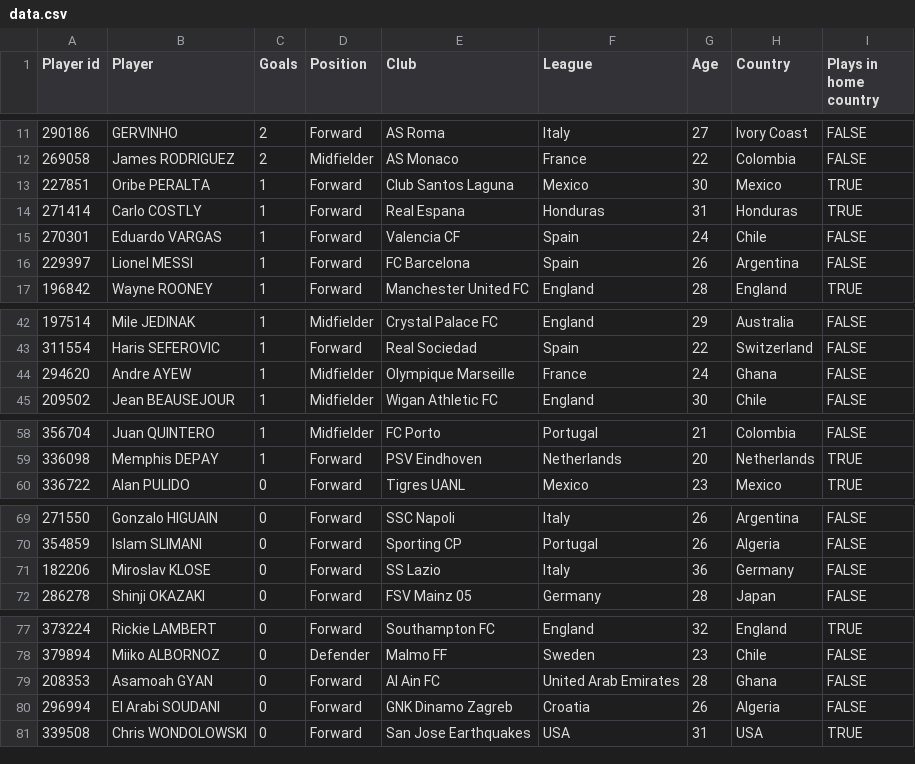
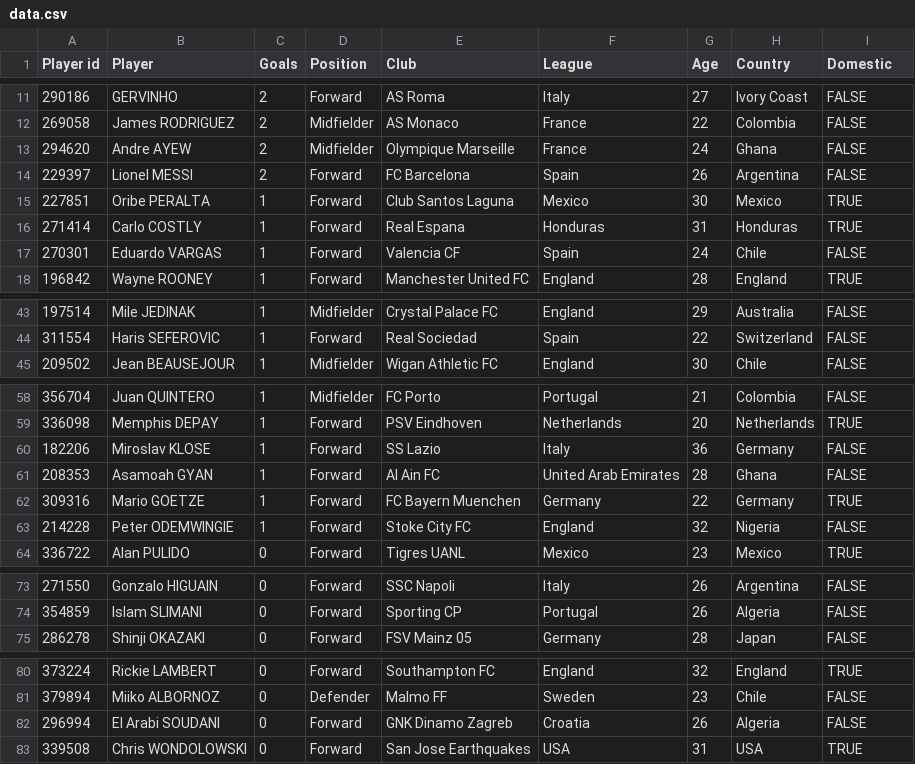
Before and after one commit to dcowen91/wcbrag, a CSV file: app/data.csv, drawn as a sheet; only a part is shown, gaps mark what is left out; the diff covers the shown part only.

Commit message:
added player details

```diff
--- a/app/data.csv
+++ b/app/data.csv
@@ -1 +1 @@
-Player id,Player,Goals,Position,Club,League,Age,Country,Plays in home country,
+Player id,Player,Goals,Position,Club,League,Age,Country,Domestic,
@@ -12,2 +12,4 @@ Player id,Player,Goals,Position,Club,League,Age,Country,Plays in home country,
 269058,James RODRIGUEZ,2,Midfielder,AS Monaco,France,22,Colombia,FALSE,
+294620,Andre AYEW,2,Midfielder,Olympique Marseille,France,24,Ghana,FALSE,
+229397,Lionel MESSI,2,Forward,FC Barcelona,Spain,26,Argentina,FALSE,
 227851,Oribe PERALTA,1,Forward,Club Santos Laguna,Mexico,30,Mexico,TRUE,
@@ -15,3 +17,2 @@ Player id,Player,Goals,Position,Club,League,Age,Country,Plays in home country,
 270301,Eduardo VARGAS,1,Forward,Valencia CF,Spain,24,Chile,FALSE,
-229397,Lionel MESSI,1,Forward,FC Barcelona,Spain,26,Argentina,FALSE,
 196842,Wayne ROONEY,1,Forward,Manchester United FC,England,28,England,TRUE,
@@ -43,3 +44,2 @@ Player id,Player,Goals,Position,Club,League,Age,Country,Plays in home country,
 311554,Haris SEFEROVIC,1,Forward,Real Sociedad,Spain,22,Switzerland,FALSE,
-294620,Andre AYEW,1,Midfielder,Olympique Marseille,France,24,Ghana,FALSE,
 209502,Jean BEAUSEJOUR,1,Midfielder,Wigan Athletic FC,England,30,Chile,FALSE,
@@ -59,2 +59,6 @@ Player id,Player,Goals,Position,Club,League,Age,Country,Plays in home country,
 336098,Memphis DEPAY,1,Forward,PSV Eindhoven,Netherlands,20,Netherlands,TRUE,
+182206,Miroslav KLOSE,1,Forward,SS Lazio,Italy,36,Germany,FALSE,
+208353,Asamoah GYAN,1,Forward,Al Ain FC,United Arab Emirates,28,Ghana,FALSE,
+309316,Mario GOETZE,1,Forward,FC Bayern Muenchen,Germany,22,Germany,TRUE,
+214228,Peter ODEMWINGIE,1,Forward,Stoke City FC,England,32,Nigeria,FALSE,
 336722,Alan PULIDO,0,Forward,Tigres UANL,Mexico,23,Mexico,TRUE,
@@ -70,3 +74,2 @@ Player id,Player,Goals,Position,Club,League,Age,Country,Plays in home country,
 354859,Islam SLIMANI,0,Forward,Sporting CP,Portugal,26,Algeria,FALSE,
-182206,Miroslav KLOSE,0,Forward,SS Lazio,Italy,36,Germany,FALSE,
 286278,Shinji OKAZAKI,0,Forward,FSV Mainz 05,Germany,28,Japan,FALSE,
@@ -78,3 +81,2 @@ Player id,Player,Goals,Position,Club,League,Age,Country,Plays in home country,
 379894,Miiko ALBORNOZ,0,Defender,Malmo FF,Sweden,23,Chile,FALSE,
-208353,Asamoah GYAN,0,Forward,Al Ain FC,United Arab Emirates,28,Ghana,FALSE,
 296994,El Arabi SOUDANI,0,Forward,GNK Dinamo Zagreb,Croatia,26,Algeria,FALSE,
```
Also changed, not shown: 2 removed rows elsewhere in this file, 1 other file.
